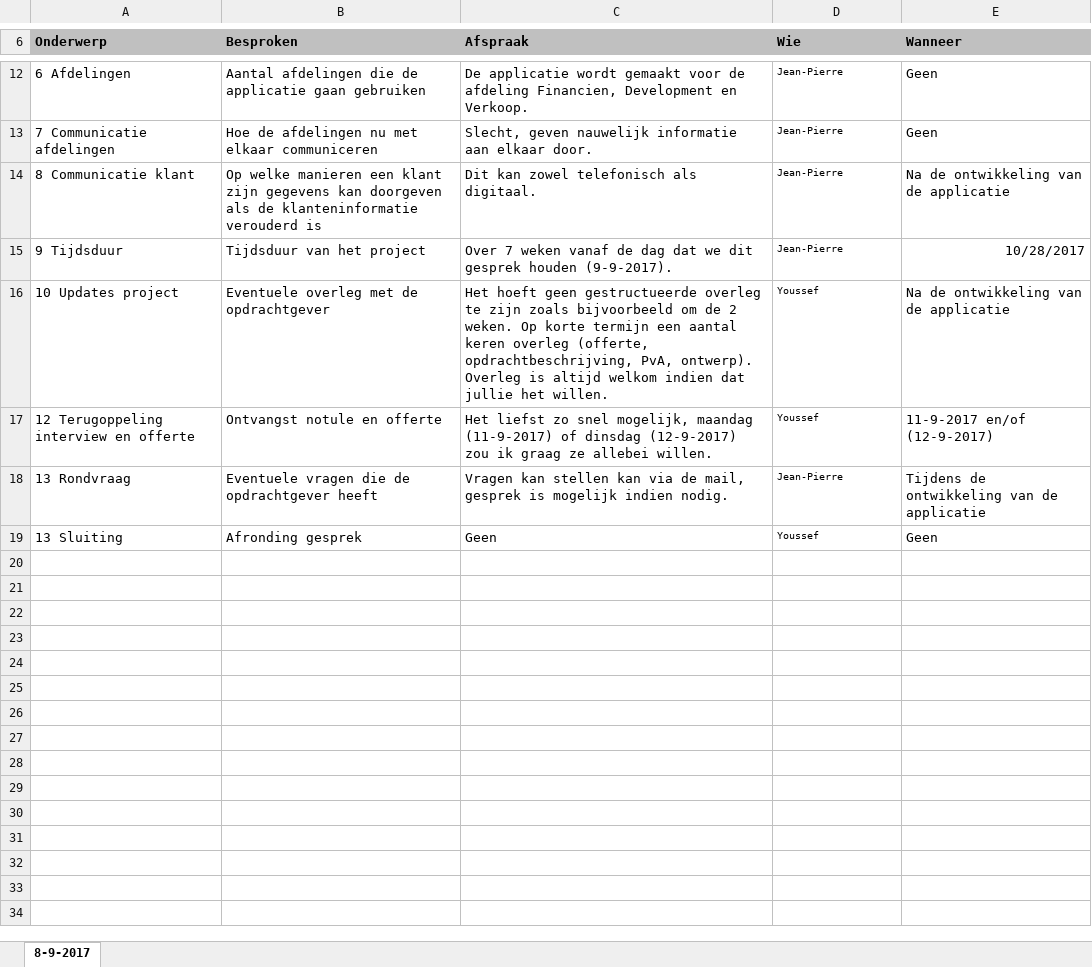
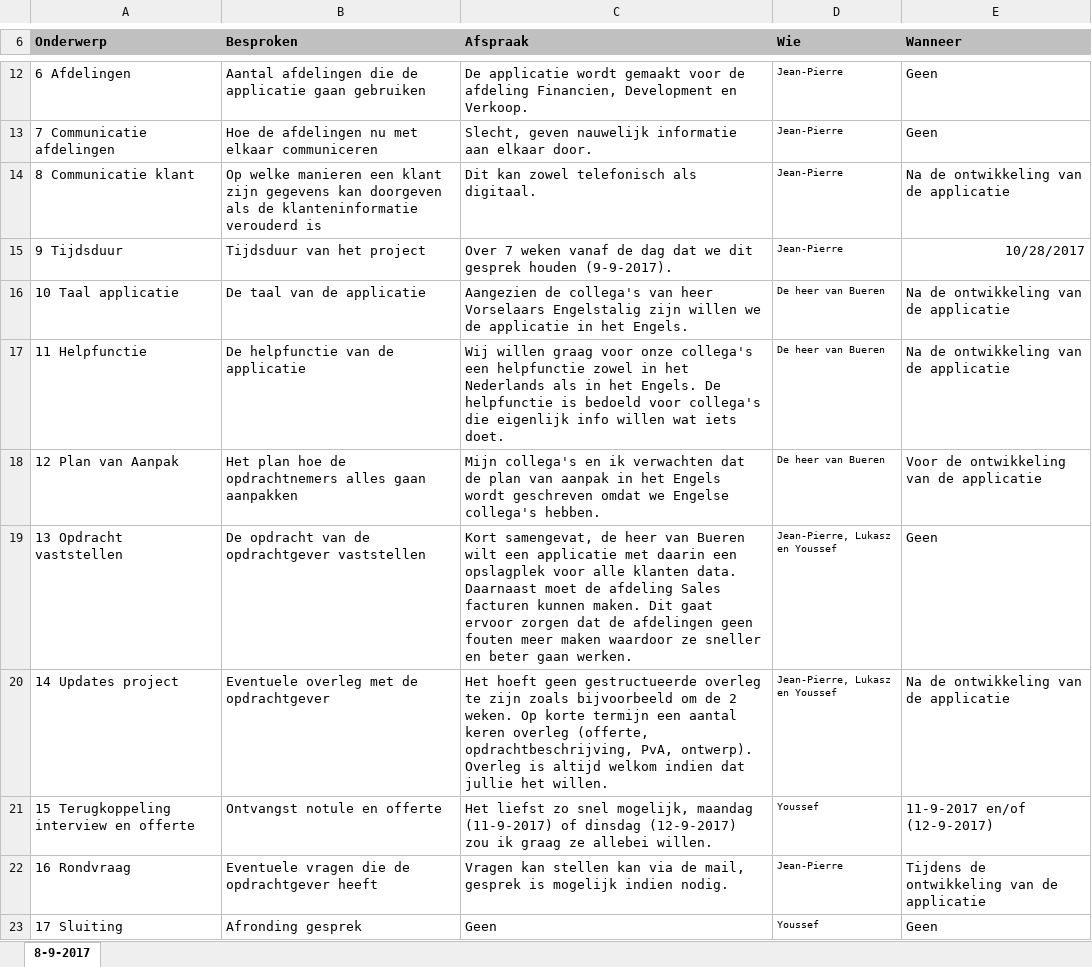
Before and after one commit to jpslimmen2/Barroc-IT-Groep-2, an Excel workbook: documentatie/notulen/interview/notule_interview_ceo.xlsx, sheet 8-9-2017, drawn as a sheet; only a part is shown, gaps mark what is left out; values as stored, in another font and other column widths than the file's, no borders; charts and pictures not drawn; addresses are those after the commit; the diff names each change by its address in the sheet, - before the commit and + after, or states it on an @@ line.

Commit message:
Mail v1.2, notule ceo v2.0
+- Mail
+- notule ceo

```diff
--- a/documentatie/notulen/interview/notule_interview_ceo.xlsx (sheet 8-9-2017)
+++ b/documentatie/notulen/interview/notule_interview_ceo.xlsx (sheet 8-9-2017)
+row 16: 10 Taal applicatie | De taal van de applicatie | Aangezien de collega's van heer Vorselaars Engelstalig zijn willen we de applicatie in het Engels. | De heer van Bueren | Na de ontwikkeling van de applicatie
+row 17: 11 Helpfunctie | De helpfunctie van de applicatie | Wij willen graag voor onze collega's een helpfunctie zowel in het Nederlands als in het Engels. De helpfunctie is bedoeld voor collega's die eigenlijk info willen wat iets doet. | De heer van Bueren | Na de ontwikkeling van de applicatie
+row 18: 12 Plan van Aanpak | Het plan hoe de opdrachtnemers alles gaan aanpakken | Mijn collega's en ik verwachten dat de plan van aanpak in het Engels wordt geschreven omdat we Engelse collega's hebben. | De heer van Bueren | Voor de ontwikkeling van de applicatie
+row 19: 13 Opdracht vaststellen | De opdracht van de opdrachtgever vaststellen | Kort samengevat, de heer van Bueren wilt een applicatie met daarin een opslagplek voor alle klanten data. Daarnaast moet de afdeling Sales facturen kunnen maken. Dit gaat ervoor zorgen dat de afdelingen geen fouten meer maken waardoor ze sneller en beter gaan werken. | Jean-Pierre, Lukasz en Youssef | Geen
-A20 (Onderwerp): 10 Updates project
+A20 (Onderwerp): 14 Updates project
-D20 (Wie): Youssef
+D20 (Wie): Jean-Pierre, Lukasz en Youssef
-A21 (Onderwerp): 12 Terugoppeling interview en offerte
+A21 (Onderwerp): 15 Terugkoppeling interview en offerte
-A22 (Onderwerp): 13 Rondvraag
+A22 (Onderwerp): 16 Rondvraag
-A23 (Onderwerp): 13 Sluiting
+A23 (Onderwerp): 17 Sluiting
```
Also changed, not shown: 1 other file.
